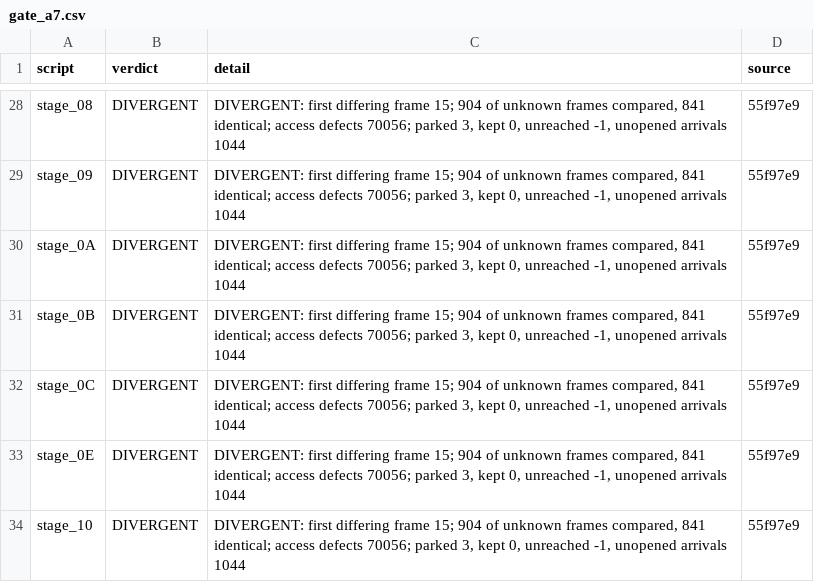
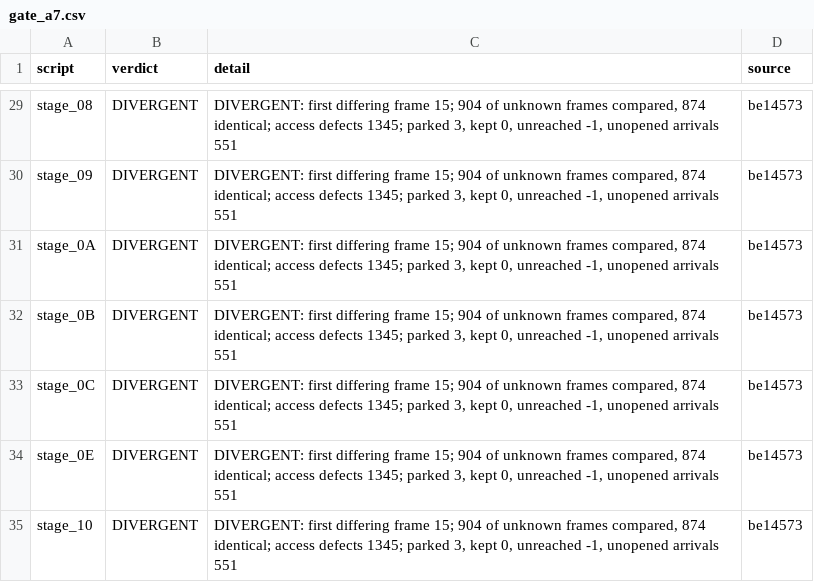
Before and after one commit to jeff-strutb/rondoofblood, a CSV file: config/rondo/gate_a7.csv, drawn as a sheet; only a part is shown, gaps mark what is left out; addresses are those after the commit; the diff covers the shown part only; the diff names each change by its address in the sheet, - before the commit and + after, or states it on an @@ line.

```diff
--- a/config/rondo/gate_a7.csv
+++ b/config/rondo/gate_a7.csv
-C29:C35 (detail): …frames compared, 841 identical; access defects 70056; parked 3, kept 0, unreached -1, unopened arrivals 1044
+C29:C35 (detail): …frames compared, 874 identical; access defects 1345; parked 3, kept 0, unreached -1, unopened arrivals 551
-D29:D35 (source): 55f97e9
+D29:D35 (source): be14573
```
Also changed, not shown: 1 added row and 52 edited cells elsewhere in this file, config/rondo/gate_a7_routines.csv, config/rondo/runs/scripts.csv, 4 other files.
